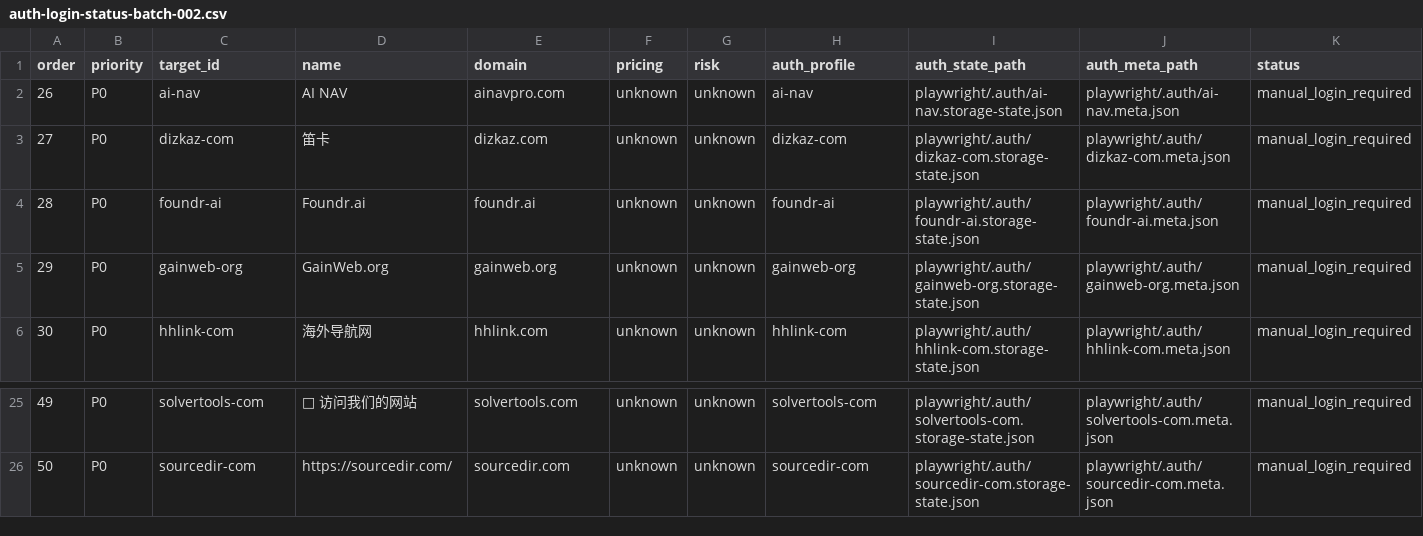
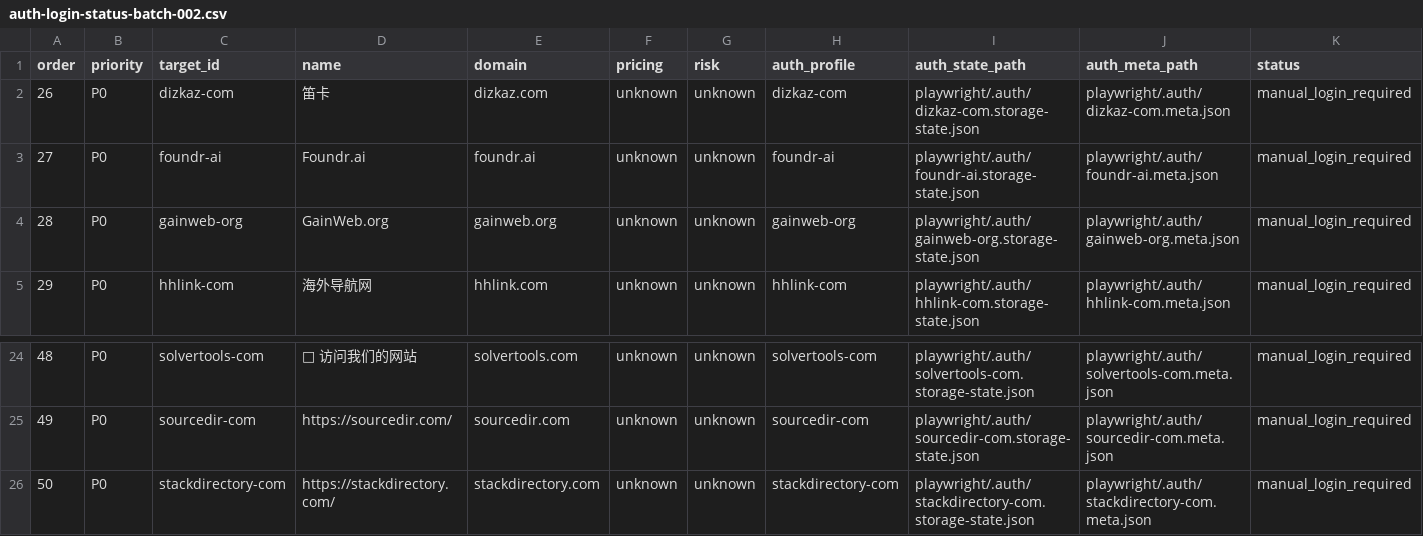
Before and after one commit to camaker/backlink-pilot, a CSV file: backlink-url/assisted-submission-pack/auth-login-status-batch-002.csv, drawn as a sheet; only a part is shown, gaps mark what is left out; removed rows and columns are numbered as before the commit, all else as after; rows hold the shown columns only; the diff names each change by its address in the sheet, - before the commit and + after, or states it on an @@ line.

```diff
--- a/backlink-url/assisted-submission-pack/auth-login-status-batch-002.csv
+++ b/backlink-url/assisted-submission-pack/auth-login-status-batch-002.csv
-row 2: 26 | P0 | ai-nav | AI NAV | ainavpro.com | unknown | unknown | ai-nav | playwright/.auth/ai-nav.storage-state.json | playwright/.auth/ai-nav.meta.json | manual_login_required
@@ column A (order) renumbered between rows 2 and 25 @@
+row 26: 50 | P0 | stackdirectory-com | https://stackdirectory.com/ | stackdirectory.com | unknown | unknown | stackdirectory-com | playwright/.auth/stackdirectory-com.storage-state.json | playwright/.auth/stackdirectory-com.meta.json | manual_login_required
```
Also changed, not shown: backlink-url/assisted-submission-pack/assisted-submission-pack.csv, backlink-url/assisted-submission-pack/auth-login-rescout-queue.csv, 25 other files.
